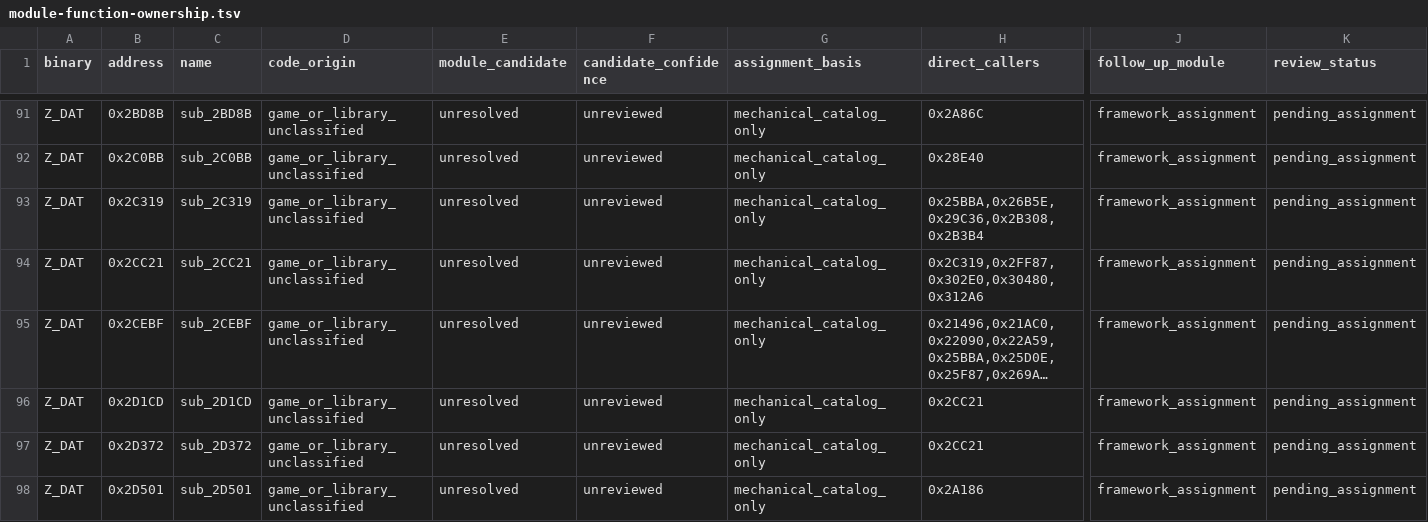
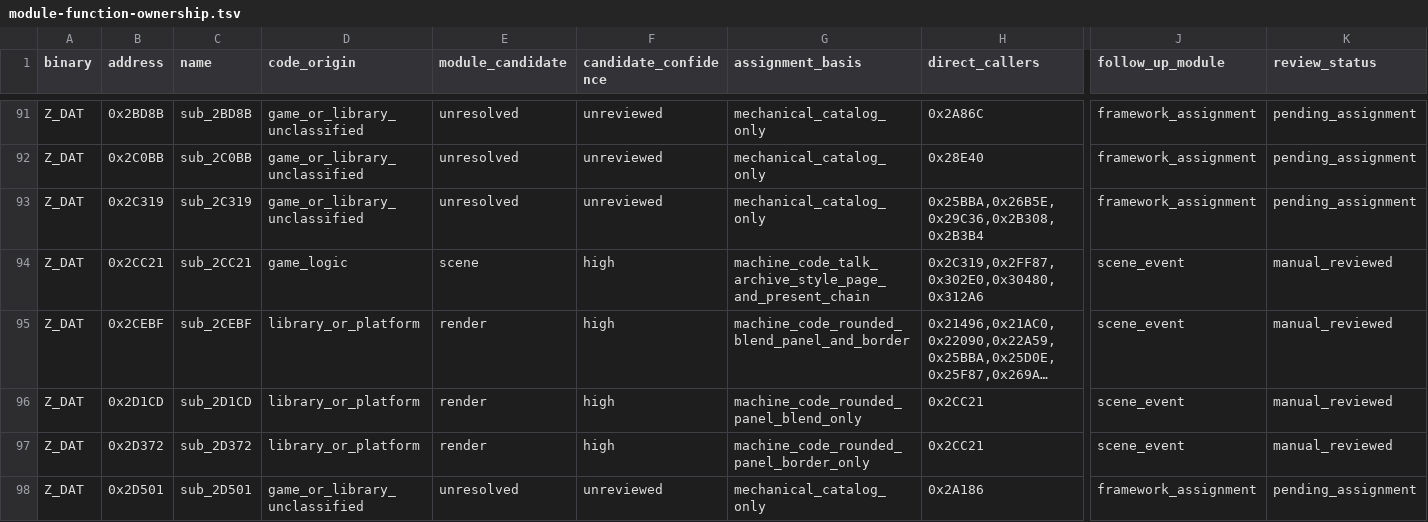
Before and after one commit to Ouroboros/OpenLegend, a TSV file: research/inventory/module-function-ownership.tsv, drawn as a sheet; only a part is shown, gaps mark what is left out; long unchanged cells end in …; the diff covers the shown part only; the diff names each change by its address in the sheet, - before the commit and + after, or states it on an @@ line.

```diff
--- a/research/inventory/module-function-ownership.tsv
+++ b/research/inventory/module-function-ownership.tsv
-D94 (code_origin): game_or_library_unclassified
+D94 (code_origin): game_logic
-E94 (module_candidate): unresolved
+E94 (module_candidate): scene
-F94:F97 (candidate_confidence): unreviewed
+F94:F97 (candidate_confidence): high
-G94 (assignment_basis): mechanical_catalog_only
+G94 (assignment_basis): machine_code_talk_archive_style_page_and_present_chain
-J94:J97 (follow_up_module): framework_assignment
+J94:J97 (follow_up_module): scene_event
-K94:K97 (review_status): pending_assignment
+K94:K97 (review_status): manual_reviewed
-D95:D97 (code_origin): game_or_library_unclassified
+D95:D97 (code_origin): library_or_platform
-E95:E97 (module_candidate): unresolved
+E95:E97 (module_candidate): render
-G95 (assignment_basis): mechanical_catalog_only
+G95 (assignment_basis): machine_code_rounded_blend_panel_and_border
-G96 (assignment_basis): mechanical_catalog_only
+G96 (assignment_basis): machine_code_rounded_panel_blend_only
-G97 (assignment_basis): mechanical_catalog_only
+G97 (assignment_basis): machine_code_rounded_panel_border_only
```
Also changed, not shown: 30 edited cells elsewhere in this file, research/inventory/scene-event-closure.tsv, 19 other files.
